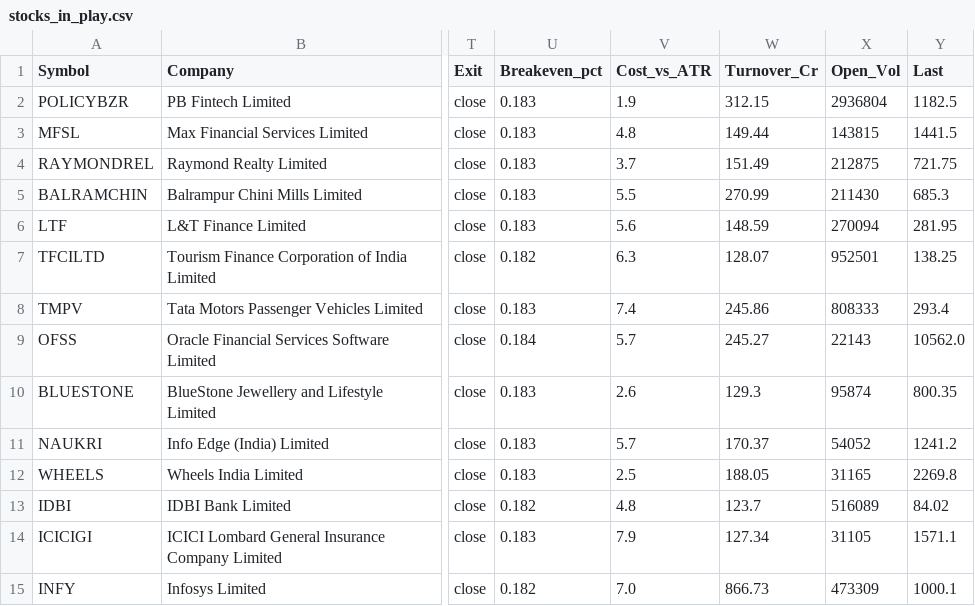
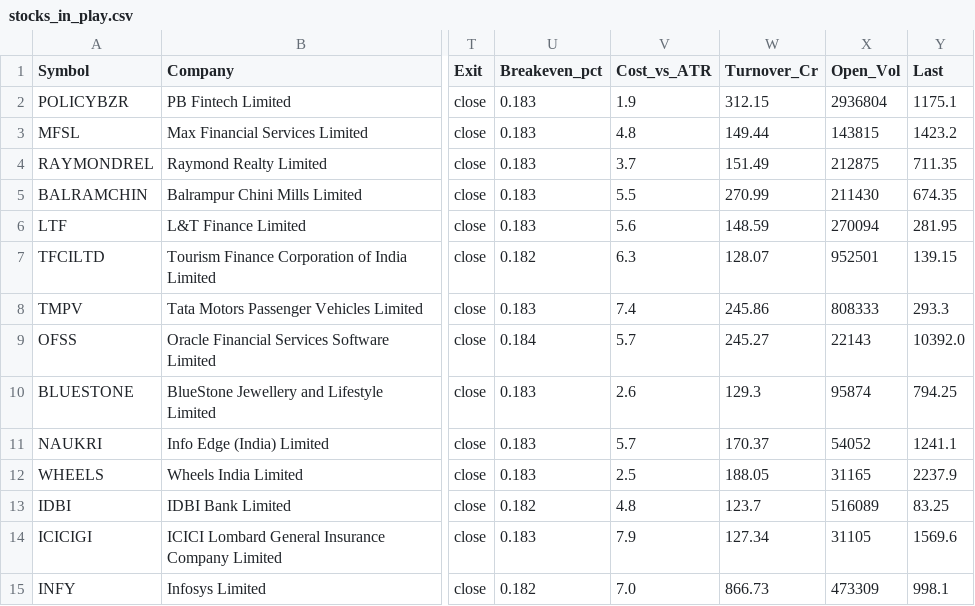
Before and after one commit to manoj-kholia/nse-scanner, a CSV file: stocks_in_play.csv, drawn as a sheet; only a part is shown, gaps mark what is left out; the diff names each change by its address in the sheet, - before the commit and + after, or states it on an @@ line.

```diff
--- a/stocks_in_play.csv
+++ b/stocks_in_play.csv
-Y2 (Last): 1182.5
+Y2 (Last): 1175.1
-Y3 (Last): 1441.5
+Y3 (Last): 1423.2
-Y4 (Last): 721.75
+Y4 (Last): 711.35
-Y5 (Last): 685.3
+Y5 (Last): 674.35
-Y7 (Last): 138.25
+Y7 (Last): 139.15
-Y8 (Last): 293.4
+Y8 (Last): 293.3
-Y9 (Last): 10562.0
+Y9 (Last): 10392.0
-Y10 (Last): 800.35
+Y10 (Last): 794.25
-Y11 (Last): 1241.2
+Y11 (Last): 1241.1
-Y12 (Last): 2269.8
+Y12 (Last): 2237.9
-Y13 (Last): 84.02
+Y13 (Last): 83.25
-Y14 (Last): 1571.1
+Y14 (Last): 1569.6
-Y15 (Last): 1000.1
+Y15 (Last): 998.1
```
Also changed, not shown: 2 other files.
